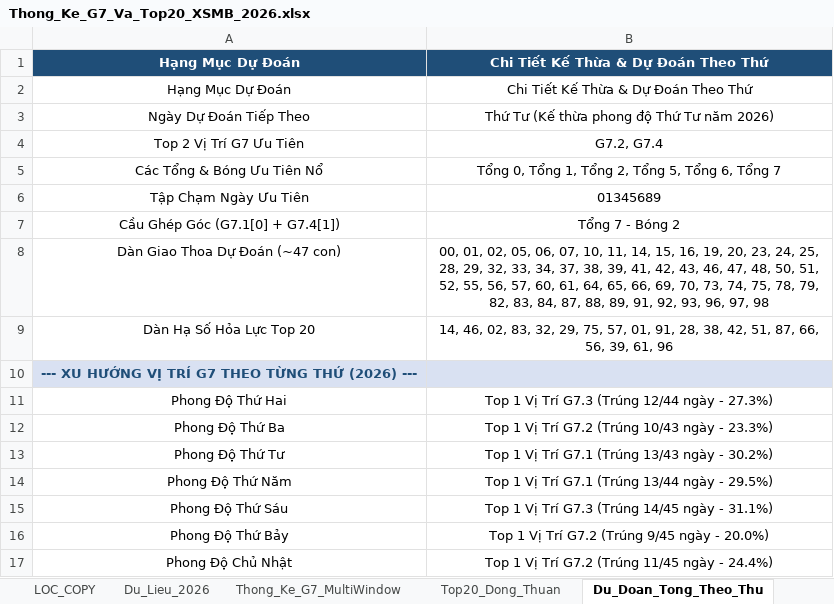
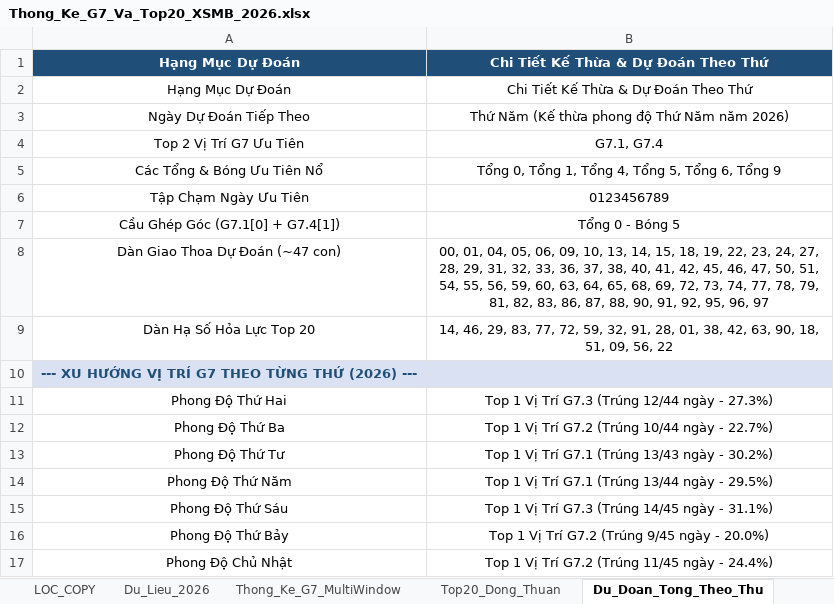
Before and after one commit to happiness2286-dot/logistic, an Excel workbook: Thong_Ke_G7_Va_Top20_XSMB_2026.xlsx, sheet Du_Doan_Tong_Theo_Thu, drawn as a sheet; values as stored, in another font and other column widths than the file's, no borders; the diff names each change by its address in the sheet, - before the commit and + after, or states it on an @@ line.

Commit message:
auto: Cap nhat Excel Master va Tong Hop ngay 11/11/2026 18:35 [skip ci]

```diff
--- a/Thong_Ke_G7_Va_Top20_XSMB_2026.xlsx (sheet Du_Doan_Tong_Theo_Thu)
+++ b/Thong_Ke_G7_Va_Top20_XSMB_2026.xlsx (sheet Du_Doan_Tong_Theo_Thu)
-B3: Thứ Tư (Kế thừa phong độ Thứ Tư năm 2026)
+B3: Thứ Năm (Kế thừa phong độ Thứ Năm năm 2026)
-B4: G7.2, G7.4
+B4: G7.1, G7.4
-B5: …1, Tổng 2, Tổng 5, Tổng 6, Tổng 7
+B5: …1, Tổng 4, Tổng 5, Tổng 6, Tổng 9
-B6: 01345689
+B6: 0123456789
-B7: Tổng 7 - Bóng 2
+B7: Tổng 0 - Bóng 5
-B8: 00, 01, 02, 05, 06, 07, 10, 11, 14, 15, 16, 19, 20, 23, 24, 25, 28, 29, 32, 33, 34, 37, 38, 39, 41, 42, 43, 46, 47, 48, 50, 51, 52, 55, 56, 57, 60, 61, 64, 65, 66, 69, 70, 73, 74, 75, 78, 79, 82, 83, 84, 87, 88, 89, 91, 92, 93, 96, 97, 98
+B8: 00, 01, 04, 05, 06, 09, 10, 13, 14, 15, 18, 19, 22, 23, 24, 27, 28, 29, 31, 32, 33, 36, 37, 38, 40, 41, 42, 45, 46, 47, 50, 51, 54, 55, 56, 59, 60, 63, 64, 65, 68, 69, 72, 73, 74, 77, 78, 79, 81, 82, 83, 86, 87, 88, 90, 91, 92, 95, 96, 97
-B9: 14, 46, 02, 83, 32, 29, 75, 57, 01, 91, 28, 38, 42, 51, 87, 66, 56, 39, 61, 96
+B9: 14, 46, 29, 83, 77, 72, 59, 32, 91, 28, 01, 38, 42, 63, 90, 18, 51, 09, 56, 22
-B12: Top 1 Vị Trí G7.2 (Trúng 10/43 ngày - 23.3%)
+B12: Top 1 Vị Trí G7.2 (Trúng 10/44 ngày - 22.7%)
```
Also changed, not shown: sheet Lich_Su_Nuoi_Khung_3Ngay, sheet Top20_Dong_Thuan, sheet Dan_Ha_So_Nhip_Vang, sheet Thong_Ke_Nang_Cao_G7, sheet Du_Lieu_2026, sheet Thong_Ke_G7_MultiWindow, 2 more sheets, 9 other files.
